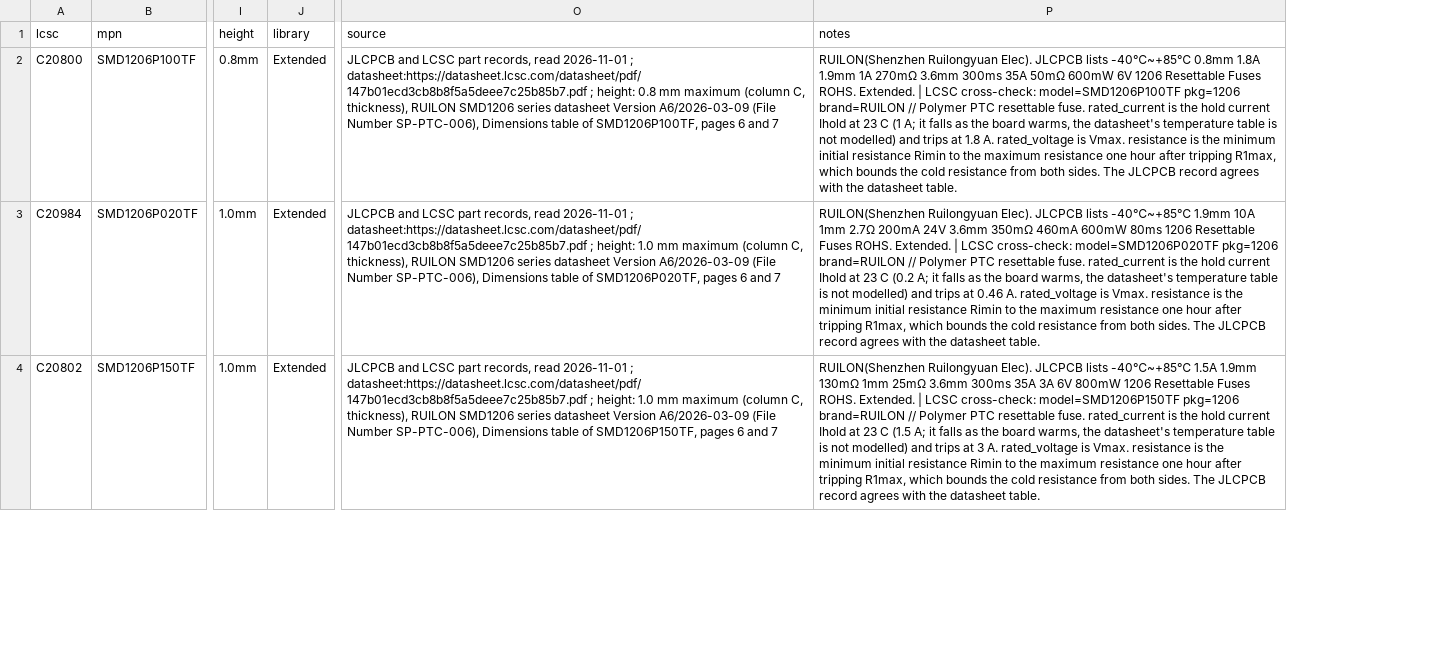
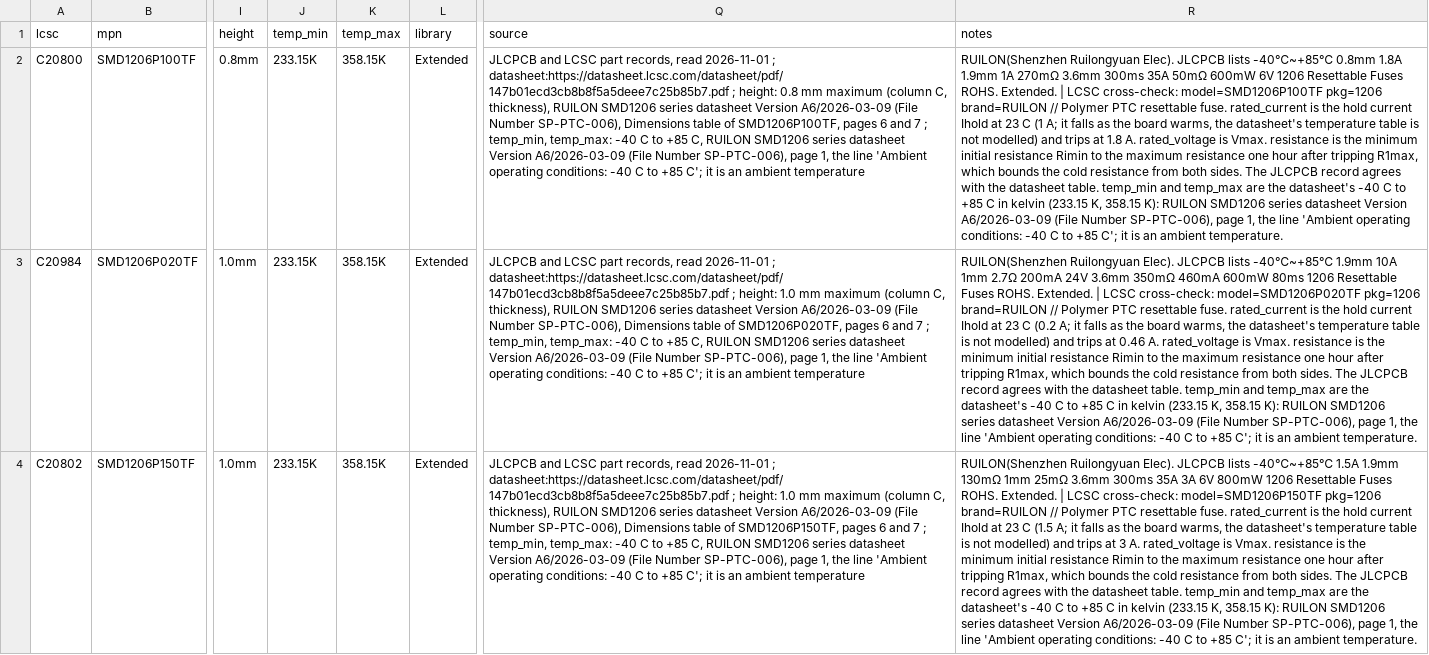
Before and after one commit to noahdgrant/netsmith, a CSV file: data/jlcpcb/catalog/fuse.csv, drawn as a sheet; only a part is shown, gaps mark what is left out; addresses are those after the commit; the diff covers the shown part only; the diff names each change by its address in the sheet, - before the commit and + after, or states it on an @@ line.

```diff
--- a/data/jlcpcb/catalog/fuse.csv
+++ b/data/jlcpcb/catalog/fuse.csv
+column J (temp_min), rows 2-4: all 233.15K
+column K (temp_max), rows 2-4: all 358.15K
-Q2 (source): …and 7
+Q2 (source): …and 7 ; temp_min, temp_max: -40 C to +85 C, RUILON SMD1206 series datasheet Version A6/2026-03-09 (File Number SP-PTC-006), page 1, the line 'Ambient operating conditions: -40 C to +85 C'; it is an ambient temperature
-R2 (notes): …datasheet table.
+R2 (notes): …datasheet table. temp_min and temp_max are the datasheet's -40 C to +85 C in kelvin (233.15 K, 358.15 K): RUILON SMD1206 series datasheet Version A6/2026-03-09 (File Number SP-PTC-006), page 1, the line 'Ambient operating conditions: -40 C to +85 C'; it is an ambient temperature.
-Q3 (source): …and 7
+Q3 (source): …and 7 ; temp_min, temp_max: -40 C to +85 C, RUILON SMD1206 series datasheet Version A6/2026-03-09 (File Number SP-PTC-006), page 1, the line 'Ambient operating conditions: -40 C to +85 C'; it is an ambient temperature
-R3 (notes): …datasheet table.
+R3 (notes): …datasheet table. temp_min and temp_max are the datasheet's -40 C to +85 C in kelvin (233.15 K, 358.15 K): RUILON SMD1206 series datasheet Version A6/2026-03-09 (File Number SP-PTC-006), page 1, the line 'Ambient operating conditions: -40 C to +85 C'; it is an ambient temperature.
-Q4 (source): …and 7
+Q4 (source): …and 7 ; temp_min, temp_max: -40 C to +85 C, RUILON SMD1206 series datasheet Version A6/2026-03-09 (File Number SP-PTC-006), page 1, the line 'Ambient operating conditions: -40 C to +85 C'; it is an ambient temperature
-R4 (notes): …datasheet table.
+R4 (notes): …datasheet table. temp_min and temp_max are the datasheet's -40 C to +85 C in kelvin (233.15 K, 358.15 K): RUILON SMD1206 series datasheet Version A6/2026-03-09 (File Number SP-PTC-006), page 1, the line 'Ambient operating conditions: -40 C to +85 C'; it is an ambient temperature.
```
Also changed, not shown: 6 edited cells elsewhere in this file, data/jlcpcb/catalog/ferrite_bead.csv, data/jlcpcb/catalog/inductor.csv, 7 other files.
